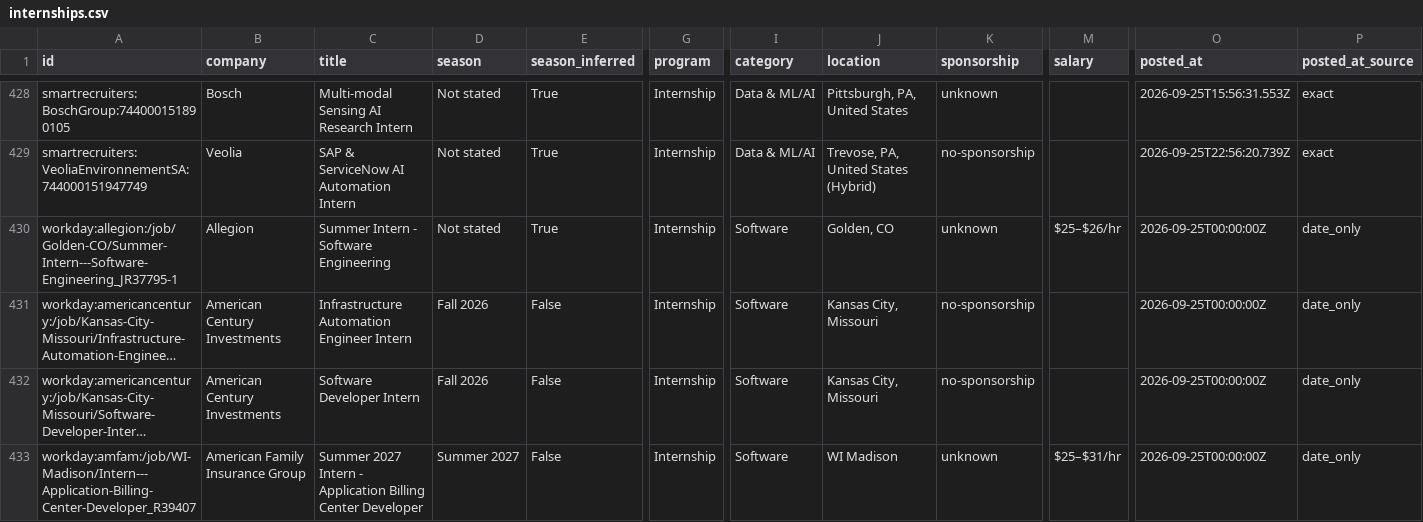
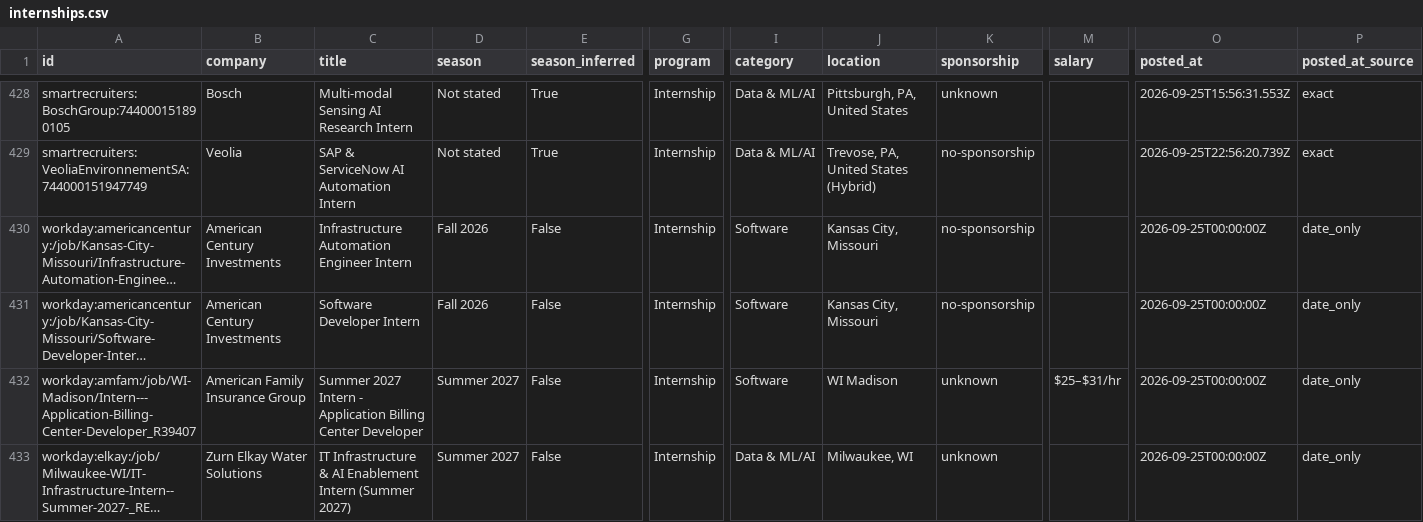
Before and after one commit to superasymmetry/internship-alerts, a CSV file: data/internships.csv, drawn as a sheet; only a part is shown, gaps mark what is left out; the shorter side is filled out with more unchanged rows; long unchanged cells end in …; rows hold the shown columns only; the diff covers the shown part only; the diff names each change by its address in the sheet, - before the commit and + after, or states it on an @@ line.

```diff
--- a/data/internships.csv
+++ b/data/internships.csv
-row 430: workday:allegion:/job/Golden-CO/Summer-Intern---Software-Engineering_JR37795-1 | Allegion | Summer Intern - Software Engineering | Not stated | True | Internship | Software | Golden, CO | unknown | $25–$26/hr | 2026-09-25T00:00:00Z | date_only
```
Also changed, not shown: 4 removed rows and 8 edited cells elsewhere in this file, docs/internships.csv, 12 other files.
